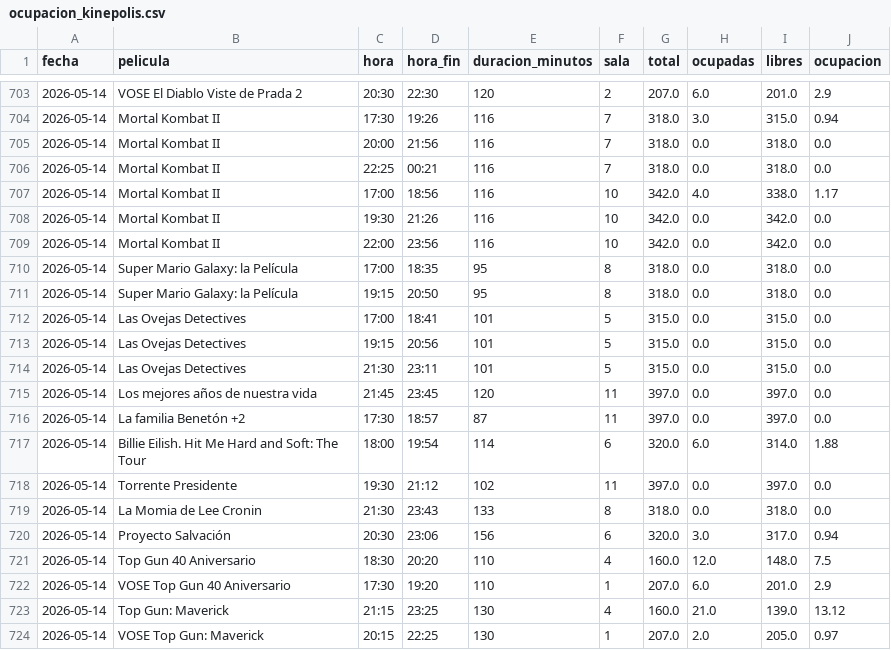
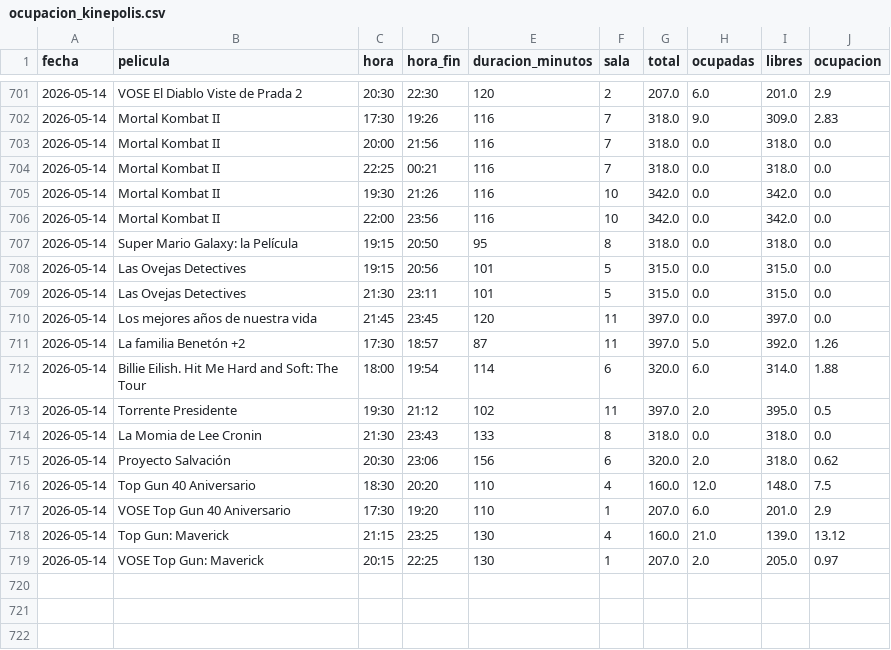
Before and after one commit to theASERone/kineScraper, a CSV file: ocupacion_kinepolis.csv, drawn as a sheet; only a part is shown, gaps mark what is left out; the diff covers the shown part only.

```diff
--- a/ocupacion_kinepolis.csv
+++ b/ocupacion_kinepolis.csv
@@ -703,11 +701,8 @@
 2026-05-14,VOSE El Diablo Viste de Prada 2,20:30,22:30,120,2,207.0,6.0,201.0,2.9
-2026-05-14,Mortal Kombat II,17:30,19:26,116,7,318.0,3.0,315.0,0.94
+2026-05-14,Mortal Kombat II,17:30,19:26,116,7,318.0,9.0,309.0,2.83
 2026-05-14,Mortal Kombat II,20:00,21:56,116,7,318.0,0.0,318.0,0.0
 2026-05-14,Mortal Kombat II,22:25,00:21,116,7,318.0,0.0,318.0,0.0
-2026-05-14,Mortal Kombat II,17:00,18:56,116,10,342.0,4.0,338.0,1.17
 2026-05-14,Mortal Kombat II,19:30,21:26,116,10,342.0,0.0,342.0,0.0
 2026-05-14,Mortal Kombat II,22:00,23:56,116,10,342.0,0.0,342.0,0.0
-2026-05-14,Super Mario Galaxy: la Película,17:00,18:35,95,8,318.0,0.0,318.0,0.0
 2026-05-14,Super Mario Galaxy: la Película,19:15,20:50,95,8,318.0,0.0,318.0,0.0
-2026-05-14,Las Ovejas Detectives,17:00,18:41,101,5,315.0,0.0,315.0,0.0
 2026-05-14,Las Ovejas Detectives,19:15,20:56,101,5,315.0,0.0,315.0,0.0
@@ -715,7 +710,7 @@
 2026-05-14,Los mejores años de nuestra vida,21:45,23:45,120,11,397.0,0.0,397.0,0.0
-2026-05-14,La familia Benetón +2,17:30,18:57,87,11,397.0,0.0,397.0,0.0
+2026-05-14,La familia Benetón +2,17:30,18:57,87,11,397.0,5.0,392.0,1.26
 2026-05-14,Billie Eilish. Hit Me Hard and Soft: The Tour,18:00,19:54,114,6,320.0,6.0,314.0,1.88
-2026-05-14,Torrente Presidente,19:30,21:12,102,11,397.0,0.0,397.0,0.0
+2026-05-14,Torrente Presidente,19:30,21:12,102,11,397.0,2.0,395.0,0.5
 2026-05-14,La Momia de Lee Cronin,21:30,23:43,133,8,318.0,0.0,318.0,0.0
-2026-05-14,Proyecto Salvación,20:30,23:06,156,6,320.0,3.0,317.0,0.94
+2026-05-14,Proyecto Salvación,20:30,23:06,156,6,320.0,2.0,318.0,0.62
 2026-05-14,Top Gun 40 Aniversario,18:30,20:20,110,4,160.0,12.0,148.0,7.5
```
Also changed, not shown: 3 added rows, 5 removed rows, 4 moved rows and 42 edited cells elsewhere in this file, 1 other file.
